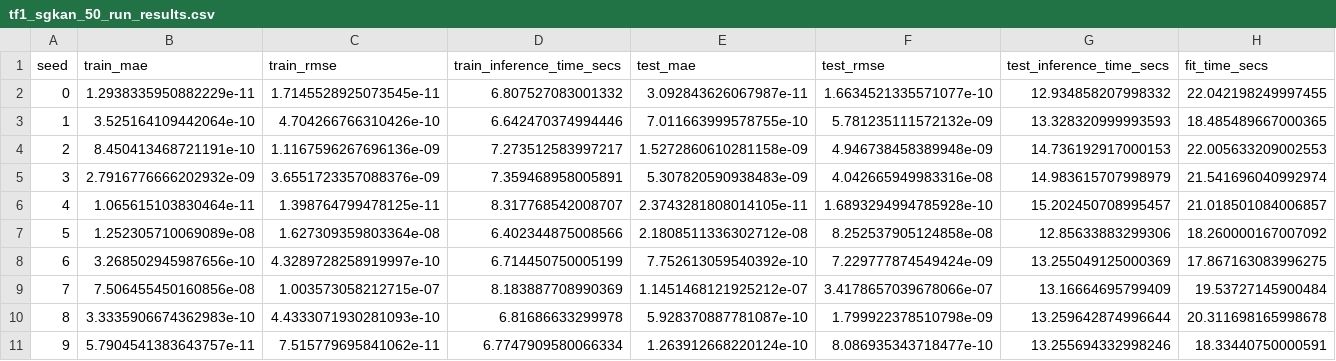
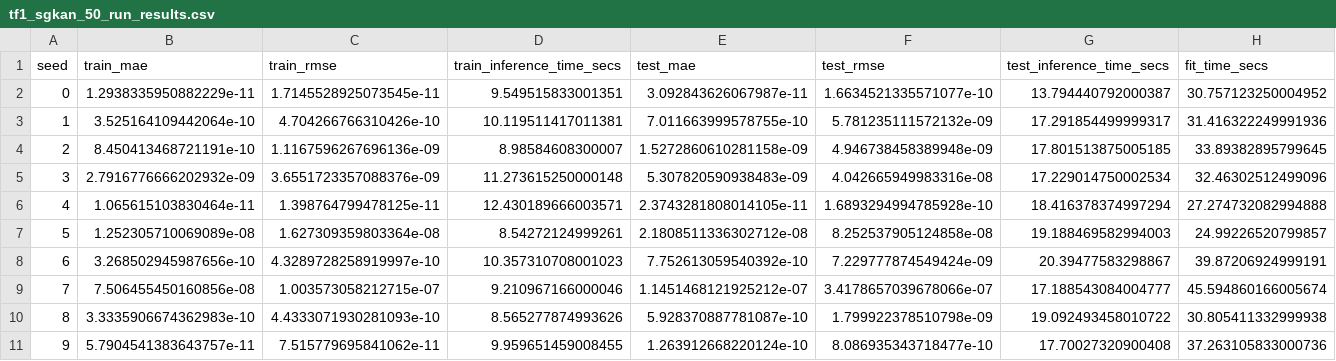
Before and after one commit to gizemnurdali/swim-meets-kans, a CSV file: data/tf1_sgkan_50_run_results.csv, drawn as a sheet; only a part is shown; the diff covers the shown part only.

```diff
--- a/data/tf1_sgkan_50_run_results.csv
+++ b/data/tf1_sgkan_50_run_results.csv
@@ -1,11 +1,11 @@
 seed,train_mae,train_rmse,train_inference_time_secs,test_mae,test_rmse,test_inference_time_secs,fit_time_secs
-0,1.2938335950882229e-11,1.7145528925073545e-11,6.807527083001332,3.092843626067987e-11,1.6634521335571077e-10,12.934858207998332,22.042198249997455
-1,3.525164109442064e-10,4.704266766310426e-10,6.642470374994446,7.011663999578755e-10,5.781235111572132e-09,13.328320999993593,18.485489667000365
-2,8.450413468721191e-10,1.1167596267696136e-09,7.273512583997217,1.5272860610281158e-09,4.946738458389948e-09,14.736192917000153,22.005633209002553
-3,2.7916776666202932e-09,3.6551723357088376e-09,7.359468958005891,5.307820590938483e-09,4.042665949983316e-08,14.983615707998979,21.541696040992974
-4,1.065615103830464e-11,1.398764799478125e-11,8.317768542008707,2.3743281808014105e-11,1.6893294994785928e-10,15.202450708995457,21.018501084006857
-5,1.252305710069089e-08,1.627309359803364e-08,6.402344875008566,2.1808511336302712e-08,8.252537905124858e-08,12.85633883299306,18.260000167007092
-6,3.268502945987656e-10,4.3289728258919997e-10,6.714450750005199,7.752613059540392e-10,7.229777874549424e-09,13.255049125000369,17.867163083996275
-7,7.506455450160856e-08,1.003573058212715e-07,8.183887708990369,1.1451468121925212e-07,3.4178657039678066e-07,13.16664695799409,19.53727145900484
-8,3.3335906674362983e-10,4.4333071930281093e-10,6.81686633299978,5.928370887781087e-10,1.799922378510798e-09,13.259642874996644,20.311698165998678
-9,5.7904541383643757e-11,7.515779695841062e-11,6.7747909580066334,1.263912668220124e-10,8.086935343718477e-10,13.255694332998246,18.33440750000591
+0,1.2938335950882229e-11,1.7145528925073545e-11,9.549515833001351,3.092843626067987e-11,1.6634521335571077e-10,13.794440792000387,30.757123250004952
+1,3.525164109442064e-10,4.704266766310426e-10,10.119511417011381,7.011663999578755e-10,5.781235111572132e-09,17.291854499999317,31.416322249991936
+2,8.450413468721191e-10,1.1167596267696136e-09,8.98584608300007,1.5272860610281158e-09,4.946738458389948e-09,17.801513875005185,33.89382895799645
+3,2.7916776666202932e-09,3.6551723357088376e-09,11.273615250000148,5.307820590938483e-09,4.042665949983316e-08,17.229014750002534,32.46302512499096
+4,1.065615103830464e-11,1.398764799478125e-11,12.430189666003571,2.3743281808014105e-11,1.6893294994785928e-10,18.416378374997294,27.274732082994888
+5,1.252305710069089e-08,1.627309359803364e-08,8.54272124999261,2.1808511336302712e-08,8.252537905124858e-08,19.188469582994003,24.99226520799857
+6,3.268502945987656e-10,4.3289728258919997e-10,10.357310708001023,7.752613059540392e-10,7.229777874549424e-09,20.39477583298867,39.87206924999191
+7,7.506455450160856e-08,1.003573058212715e-07,9.210967166000046,1.1451468121925212e-07,3.4178657039678066e-07,17.188543084004777,45.594860166005674
+8,3.3335906674362983e-10,4.4333071930281093e-10,8.565277874993626,5.928370887781087e-10,1.799922378510798e-09,19.092493458010722,30.805411332999938
+9,5.7904541383643757e-11,7.515779695841062e-11,9.959651459008455,1.263912668220124e-10,8.086935343718477e-10,17.70027320900408,37.263105833000736
```
Also changed, not shown: 120 edited cells elsewhere in this file, data/tf2_sgkan_50_run_results.csv, data/tf3_sgkan_50_run_results.csv, 22 other files.
